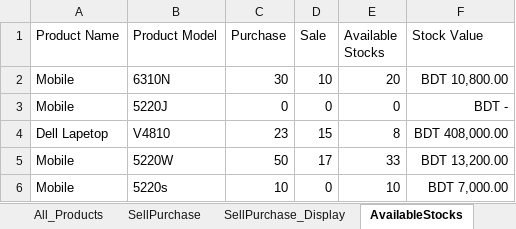
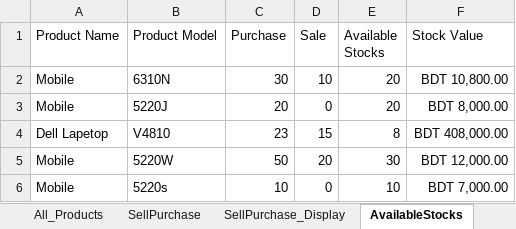
Before and after one commit to abidshafee/Excel-VBA-Inventory-Management-System, an Excel workbook: RMH CRUD App.xlsm, sheet AvailableStocks, drawn as a sheet; values as stored, in another font and other column widths than the file's, no borders; the diff names each change by its address in the sheet, - before the commit and + after, or states it on an @@ line.

```diff
--- a/RMH CRUD App.xlsm (sheet AvailableStocks)
+++ b/RMH CRUD App.xlsm (sheet AvailableStocks)
-C3 (Purchase): 0
+C3 (Purchase): 20
-E3 (Available Stocks): 0
+E3 (Available Stocks): 20
-F3 (Stock Value): BDT -
+F3 (Stock Value): BDT 8,000.00
-D5 (Sale): 17
+D5 (Sale): 20
-E5 (Available Stocks): 33
+E5 (Available Stocks): 30
-F5 (Stock Value): BDT 13,200.00
+F5 (Stock Value): BDT 12,000.00
```
Also changed, not shown: sheet SellPurchase_Display, sheet SellPurchase.
